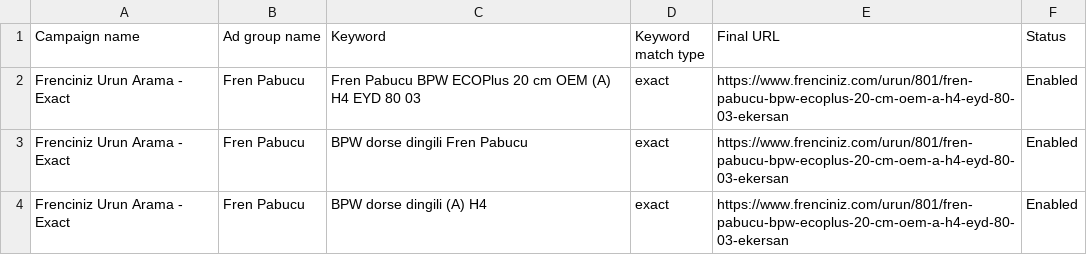
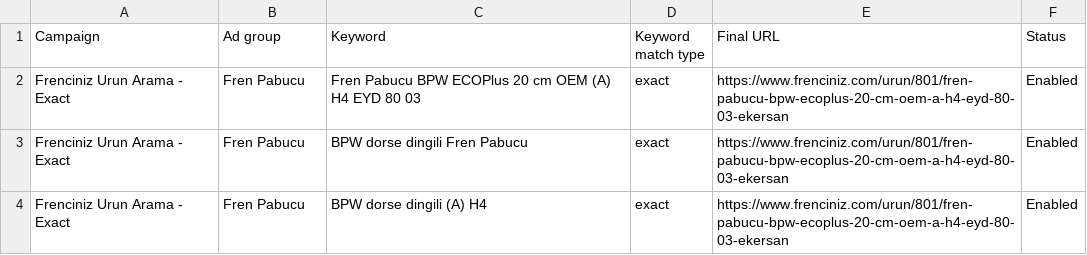
Before and after one commit to furkanndumann33-glitch/frenciniz, a CSV file: public/feeds/google-ads-keywords-upload-ready.csv, drawn as a sheet; only a part is shown.

Commit message:
Fix Google Ads upload headers

```diff
--- a/public/feeds/google-ads-keywords-upload-ready.csv
+++ b/public/feeds/google-ads-keywords-upload-ready.csv
@@ -1,2 +1,2 @@
-"Campaign name","Ad group name","Keyword","Keyword match type","Final URL","Status"
+"Campaign","Ad group","Keyword","Keyword match type","Final URL","Status"
 "Frenciniz Urun Arama - Exact","Fren Pabucu","Fren Pabucu BPW ECOPlus 20 cm OEM (A) H4 EYD 80 03","exact","https://www.frenciniz.com/urun/801/fren-pabucu-bpw-ecoplus-20-cm-oem-a-h4-eyd-80-03-ekersan","Enabled"
```
